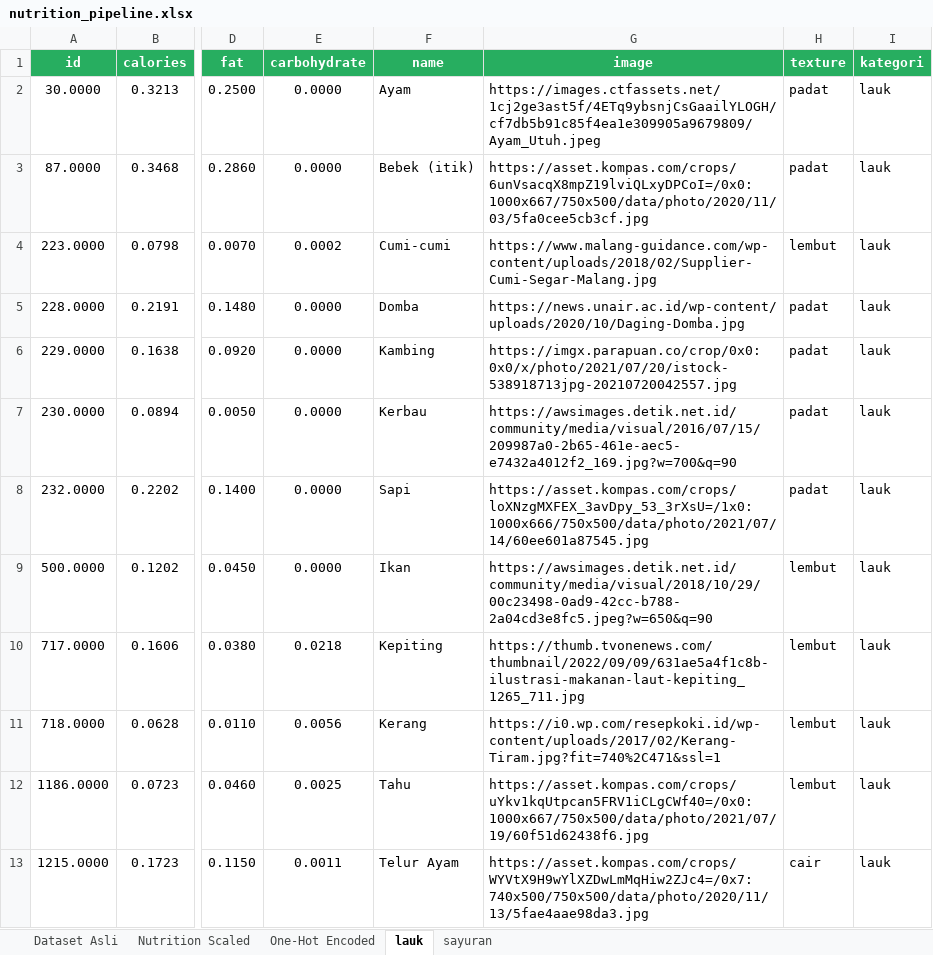
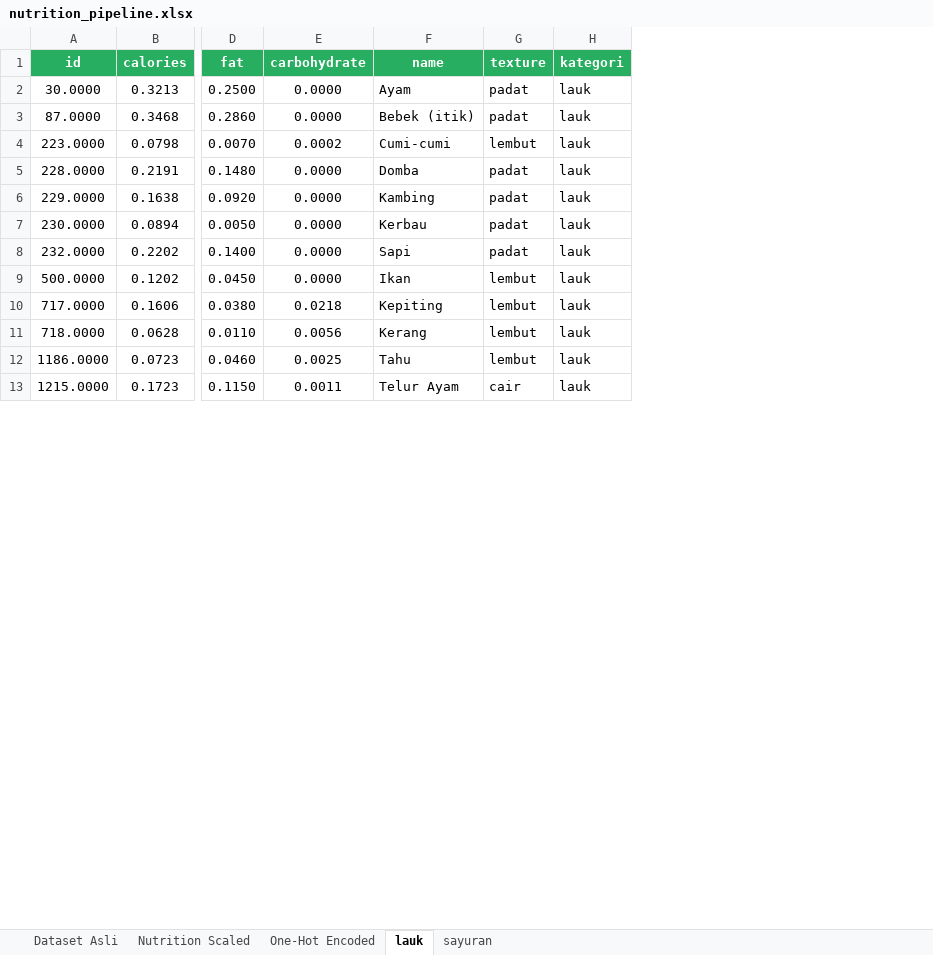
Before and after one commit to EdwinHasannudin/Tugas-Akhir, an Excel workbook: nutrition/dataset/nutrition_pipeline.xlsx, sheet lauk, drawn as a sheet; only a part is shown, gaps mark what is left out; values as stored, in another font and other column widths than the file's, no borders; the diff names each change by its address in the sheet, - before the commit and + after, or states it on an @@ line.

Commit message:
Remove image URLs from sayuran_dataset.json for all entries to streamline data structure.

```diff
--- a/nutrition/dataset/nutrition_pipeline.xlsx (sheet lauk)
+++ b/nutrition/dataset/nutrition_pipeline.xlsx (sheet lauk)
-column G (image), rows 2-13: https://images.ctfassets.net/1cj2ge3ast5f/4ETq9ybsnjCsGaailYLOGH/cf7db5b91c85f4ea1e309905a9679809/Ayam_Utuh.jpeg | https://asset.kompas.com/crops/6unVsacqX8mpZ19lviQLxyDPCoI=/0x0:1000x667/750x500/data/photo/2020/11/03/5fa0cee5cb3cf.jpg | https://www.malang-guidance.com/wp-content/uploads/2018/02/Supplier-Cumi-Segar-Malang.jpg | https://news.unair.ac.id/wp-content/uploads/2020/10/Daging-Domba.jpg | https://imgx.parapuan.co/crop/0x0:0x0/x/photo/2021/07/20/istock-538918713jpg-20210720042557.jpg | https://awsimages.detik.net.id/community/media/visual/2016/07/15/209987a0-2b65-461e-aec5-e7432a4012f2_169.jpg?w=700&q=90 | https://asset.kompas.com/crops/loXNzgMXFEX_3avDpy_53_3rXsU=/1x0:1000x666/750x500/data/photo/2021/07/14/60ee601a87545.jpg | https://awsimages.detik.net.id/community/media/visual/2018/10/29/00c23498-0ad9-42cc-b788-2a04cd3e8fc5.jpeg?w=650&q=90 | https://thumb.tvonenews.com/thumbnail/2022/09/09/631ae5a4f1c8b-ilustrasi-makanan-laut-kepiting_1265_711.jpg | https://i0.wp.com/resepkoki.id/wp-content/uploads/2017/02/Kerang-Tiram.jpg?fit=740%2C471&ssl=1 | https://asset.kompas.com/crops/uYkv1kqUtpcan5FRV1iCLgCWf40=/0x0:1000x667/750x500/data/photo/2021/07/19/60f51d62438f6.jpg | https://asset.kompas.com/crops/WYVtX9H9wYlXZDwLmMqHiw2ZJc4=/0x7:740x500/750x500/data/photo/2020/11/13/5fae4aae98da3.jpg
```
Also changed, not shown: sheet sayuran, sheet Nutrition Scaled, sheet One-Hot Encoded, 5 other files.
